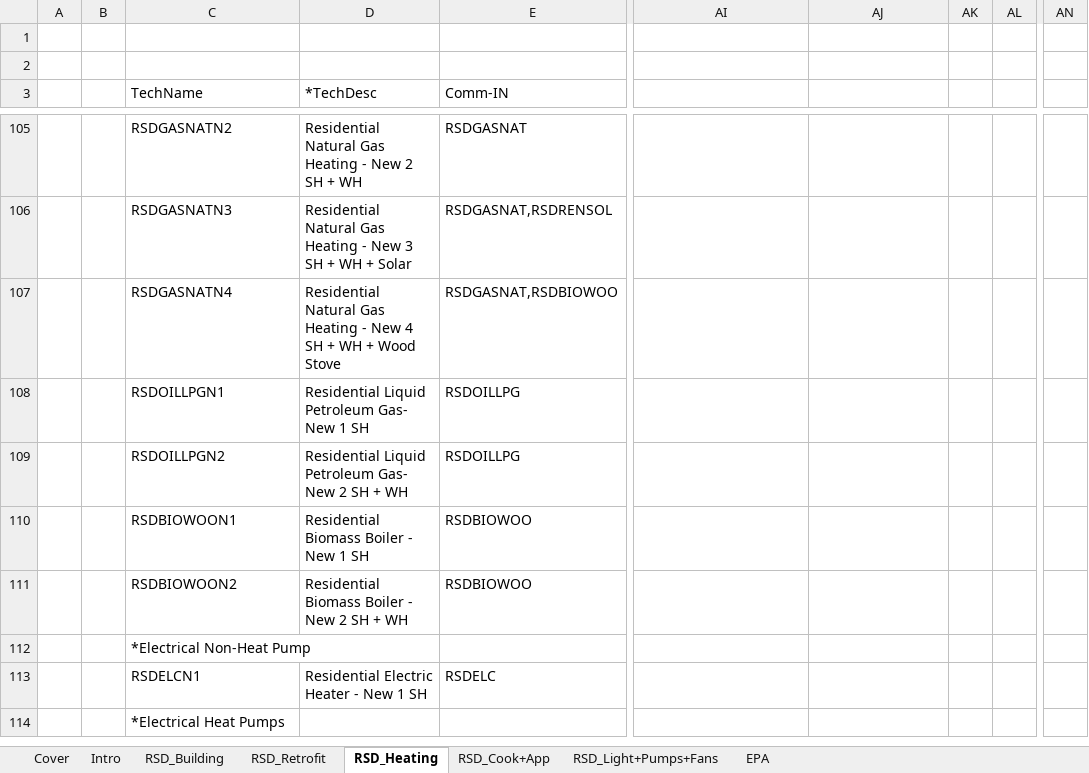
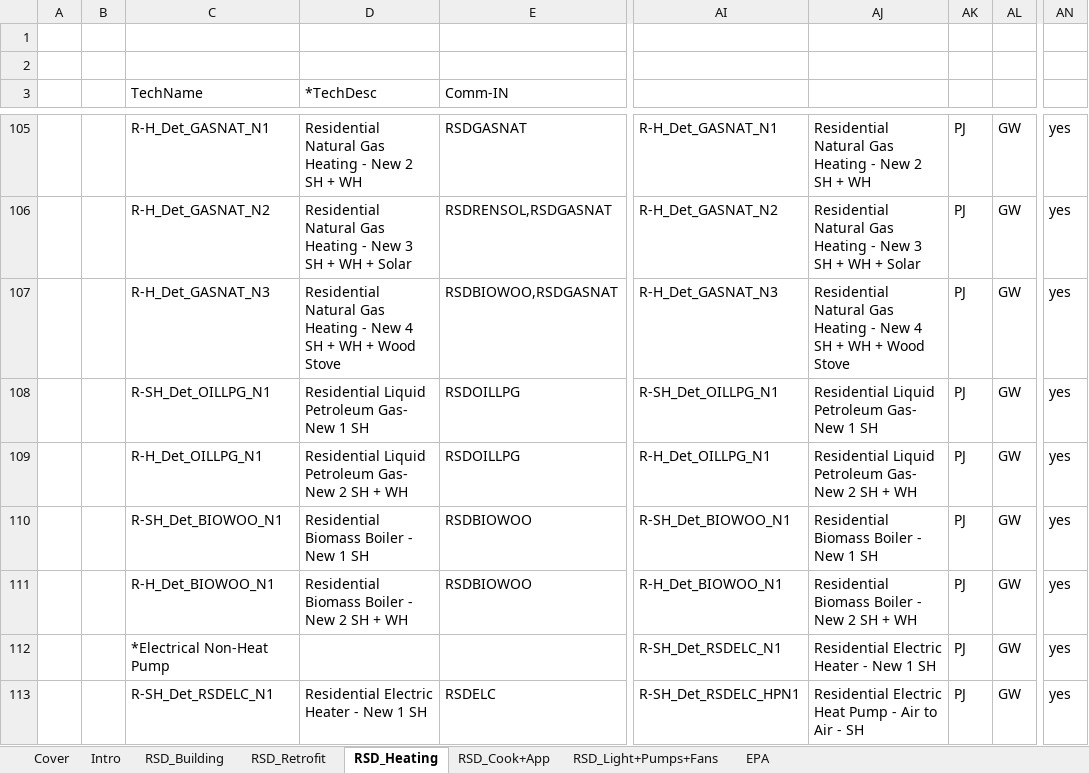
Before and after one commit to MaREI-EPMG/TIM-archived, an Excel workbook: SubRES_TMPL/SubRes_RSD.xlsx, sheet RSD_Heating, drawn as a sheet; only a part is shown, gaps mark what is left out; values as stored, in another font and other column widths than the file's, no cell formats; charts and pictures not drawn; removed rows and columns are numbered as before the commit, all else as after; rows hold the shown columns only; the diff covers the shown part only; the diff names each change by its address in the sheet, - before the commit and + after, or states it on an @@ line.

```diff
--- a/SubRES_TMPL/SubRes_RSD.xlsx (sheet RSD_Heating)
+++ b/SubRES_TMPL/SubRes_RSD.xlsx (sheet RSD_Heating)
-C105 (TechName): RSDGASNATN2
+C105 (TechName): R-H_Det_GASNAT_N1
-AI105: (empty)
+AI105: R-H_Det_GASNAT_N1
-AJ105: (empty)
+AJ105: Residential Natural Gas Heating - New 2 SH + WH
-AK105:AK111: (empty)
+AK105:AK111: PJ
-AL105:AL111: (empty)
+AL105:AL111: GW
-AN105:AN111: (empty)
+AN105:AN111: yes
-C106 (TechName): RSDGASNATN3
+C106 (TechName): R-H_Det_GASNAT_N2
-E106 (Comm-IN): RSDGASNAT,RSDRENSOL
+E106 (Comm-IN): RSDRENSOL,RSDGASNAT
-AI106: (empty)
+AI106: R-H_Det_GASNAT_N2
-AJ106: (empty)
+AJ106: Residential Natural Gas Heating - New 3 SH + WH + Solar
-C107 (TechName): RSDGASNATN4
+C107 (TechName): R-H_Det_GASNAT_N3
-E107 (Comm-IN): RSDGASNAT,RSDBIOWOO
+E107 (Comm-IN): RSDBIOWOO,RSDGASNAT
-AI107: (empty)
+AI107: R-H_Det_GASNAT_N3
-AJ107: (empty)
+AJ107: Residential Natural Gas Heating - New 4 SH + WH + Wood Stove
-C108 (TechName): RSDOILLPGN1
+C108 (TechName): R-SH_Det_OILLPG_N1
-AI108: (empty)
+AI108: R-SH_Det_OILLPG_N1
-AJ108: (empty)
+AJ108: Residential Liquid Petroleum Gas- New 1 SH
-C109 (TechName): RSDOILLPGN2
+C109 (TechName): R-H_Det_OILLPG_N1
-AI109: (empty)
+AI109: R-H_Det_OILLPG_N1
-AJ109: (empty)
+AJ109: Residential Liquid Petroleum Gas- New 2 SH + WH
-C110 (TechName): RSDBIOWOON1
+C110 (TechName): R-SH_Det_BIOWOO_N1
-AI110: (empty)
+AI110: R-SH_Det_BIOWOO_N1
-AJ110: (empty)
+AJ110: Residential Biomass Boiler - New 1 SH
-C111 (TechName): RSDBIOWOON2
+C111 (TechName): R-H_Det_BIOWOO_N1
-AI111: (empty)
+AI111: R-H_Det_BIOWOO_N1
-AJ111: (empty)
+AJ111: Residential Biomass Boiler - New 2 SH + WH
-row 112:  |  | *Electrical Non-Heat Pump
+row 112:  |  | *Electrical Non-Heat Pump |  |  | R-SH_Det_RSDELC_N1 | Residential Electric Heater - New 1 SH | PJ | GW | yes
-C113 (TechName): RSDELCN1
+C113 (TechName): R-SH_Det_RSDELC_N1
-AI113: (empty)
+AI113: R-SH_Det_RSDELC_HPN1
-AJ113: (empty)
+AJ113: Residential Electric Heat Pump - Air to Air - SH
-AK113: (empty)
+AK113: PJ
-AL113: (empty)
+AL113: GW
-AN113: (empty)
+AN113: yes
-row 114:  |  | *Electrical Heat Pumps
```
Also changed, not shown: 20 added rows, 53 removed rows and 454 edited cells elsewhere in this sheet, cell formats, charts or pictures, SetRules.xlsx.
